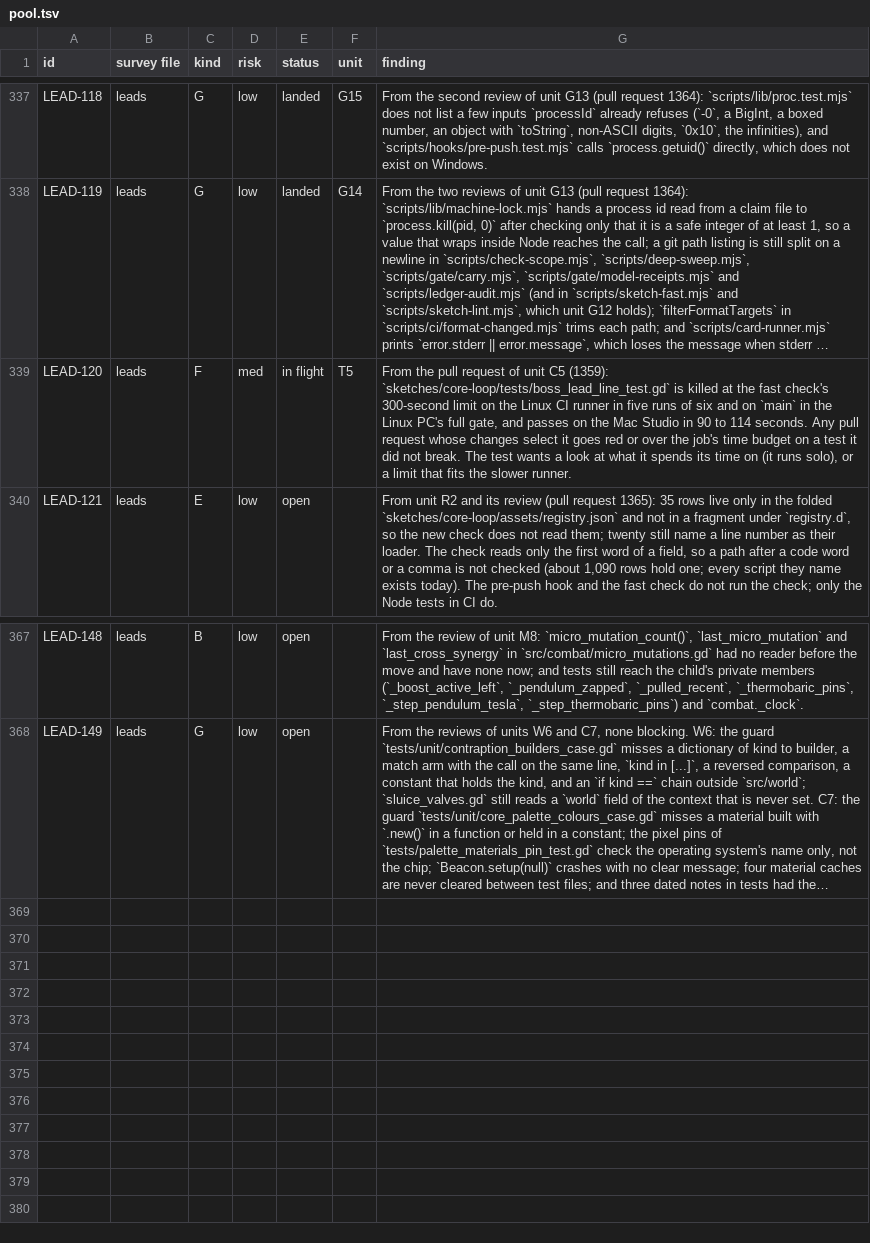
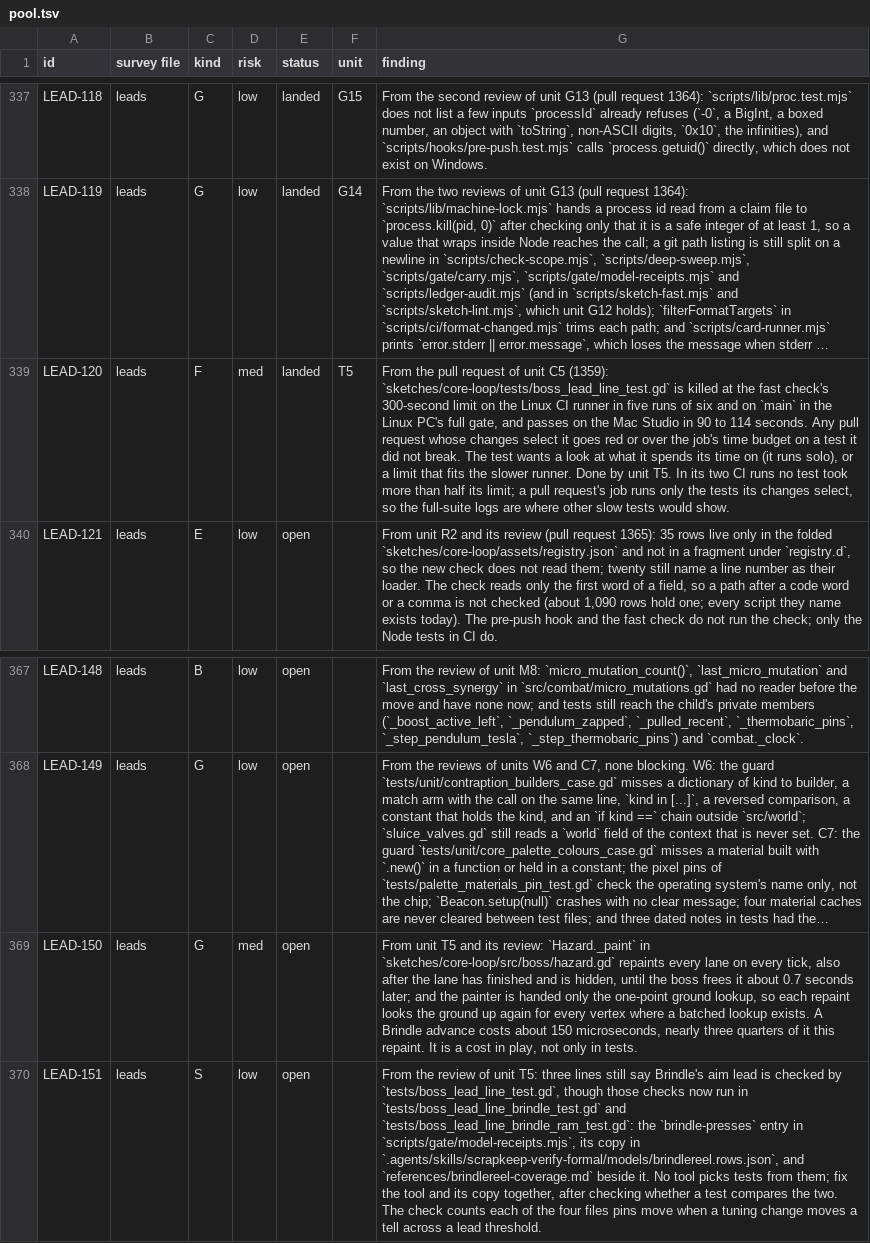
Before and after one commit to bananahana720/scrapkeep, a TSV file: project-guide/handoff/shared/structure-sweep/pool.tsv, drawn as a sheet; only a part is shown, gaps mark what is left out; long unchanged cells end in …; the diff names each change by its address in the sheet, - before the commit and + after, or states it on an @@ line.

```diff
--- a/project-guide/handoff/shared/structure-sweep/pool.tsv
+++ b/project-guide/handoff/shared/structure-sweep/pool.tsv
-E339 (status): in flight
+E339 (status): landed
-G339 (finding): …slower runner.
+G339 (finding): …slower runner. Done by unit T5. In its two CI runs no test took more than half its limit; a pull request's job runs only the tests its changes select, so the full-suite logs are where other slow tests would show.
+row 369: LEAD-150 | leads | G | med | open |  | From unit T5 and its review: `Hazard._paint` in `sketches/core-loop/src/boss/hazard.gd` repaints every lane on every tick, also after the lane has finished and is hidden, until the boss frees it about 0.7 seconds later; and the painter is handed only the one-point ground lookup, so each repaint looks the ground up again for every vertex where a batched lookup exists. A Brindle advance costs about 150 microseconds, nearly three quarters of it this repaint. It is a cost in play, not only in tests.
+row 370: LEAD-151 | leads | S | low | open |  | From the review of unit T5: three lines still say Brindle's aim lead is checked by `tests/boss_lead_line_test.gd`, though those checks now run in `tests/boss_lead_line_brindle_test.gd` and `tests/boss_lead_line_brindle_ram_test.gd`: the `brindle-presses` entry in `scripts/gate/model-receipts.mjs`, its copy in `.agents/skills/scrapkeep-verify-formal/models/brindlereel.rows.json`, and `references/brindlereel-coverage.md` beside it. No tool picks tests from them; fix the tool and its copy together, after checking whether a test compares the two. The check counts each of the four files pins move when a tuning change moves a tell across a lead threshold.
```
Also changed, not shown: project-guide/handoff/shared/structure-sweep/units.tsv, 1 other file.
